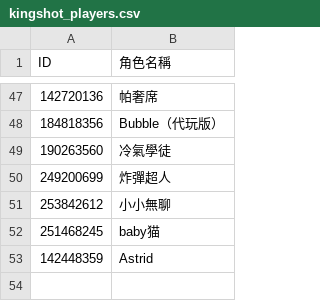
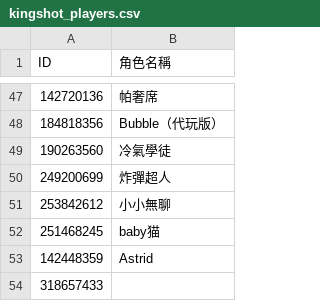
Before and after one commit to tedmax100/kingshot_giftcode_bot, a CSV file: kingshot_players.csv, drawn as a sheet; only a part is shown, gaps mark what is left out.

Commit message:
Update player list via web UI (by tedmax100@gmail.com)

```diff
--- a/kingshot_players.csv
+++ b/kingshot_players.csv
@@ -53 +53,2 @@ ID,角色名稱
 142448359,Astrid
+318657433,
```
